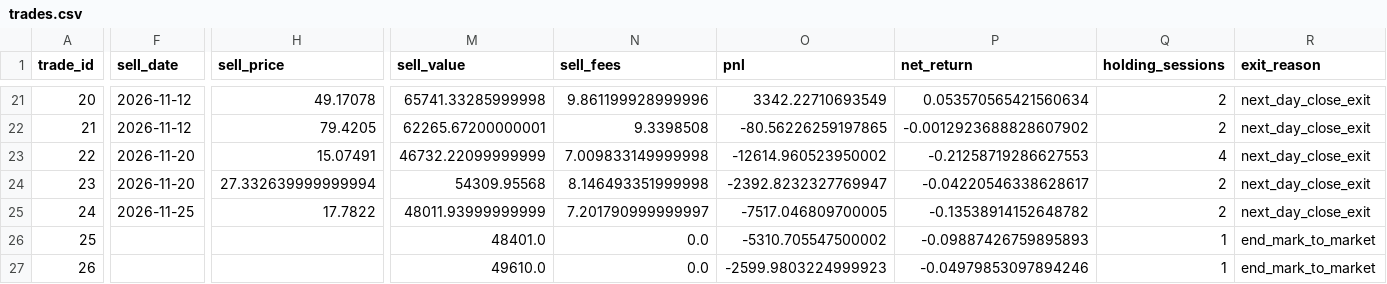
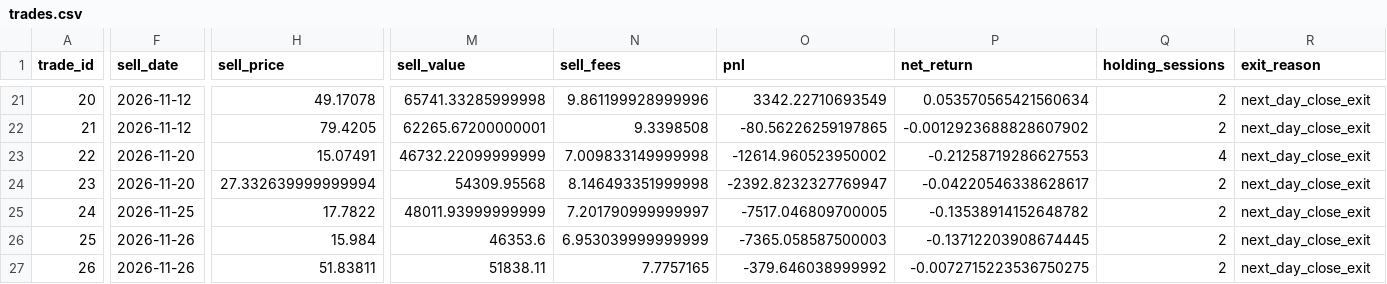
Before and after one commit to huvan9527-a11y/longhu, a CSV file: reports/original/trades.csv, drawn as a sheet; only a part is shown, gaps mark what is left out; the diff covers the shown part only; the diff names each change by its address in the sheet, - before the commit and + after, or states it on an @@ line.

```diff
--- a/reports/original/trades.csv
+++ b/reports/original/trades.csv
-F26:F27 (sell_date): (empty)
+F26:F27 (sell_date): 2026-11-26
-H26 (sell_price): (empty)
+H26 (sell_price): 15.984
-M26 (sell_value): 48401.0
+M26 (sell_value): 46353.6
-N26 (sell_fees): 0.0
+N26 (sell_fees): 6.953039999999999
-O26 (pnl): -5310.705547500002
+O26 (pnl): -7365.058587500003
-P26 (net_return): -0.09887426759895893
+P26 (net_return): -0.13712203908674445
-Q26:Q27 (holding_sessions): 1
+Q26:Q27 (holding_sessions): 2
-R26:R27 (exit_reason): end_mark_to_market
+R26:R27 (exit_reason): next_day_close_exit
-H27 (sell_price): (empty)
+H27 (sell_price): 51.83811
-M27 (sell_value): 49610.0
+M27 (sell_value): 51838.11
-N27 (sell_fees): 0.0
+N27 (sell_fees): 7.7757165
-O27 (pnl): -2599.9803224999923
+O27 (pnl): -379.646038999992
-P27 (net_return): -0.04979853097894246
+P27 (net_return): -0.0072715223536750275
```
Also changed, not shown: 4 edited cells elsewhere in this file, reports/original/equity.csv, reports/original/events.csv, 11 other files.
